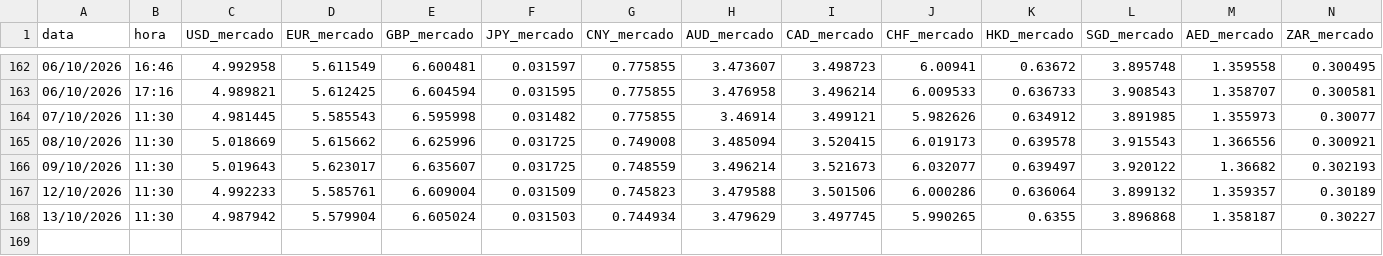
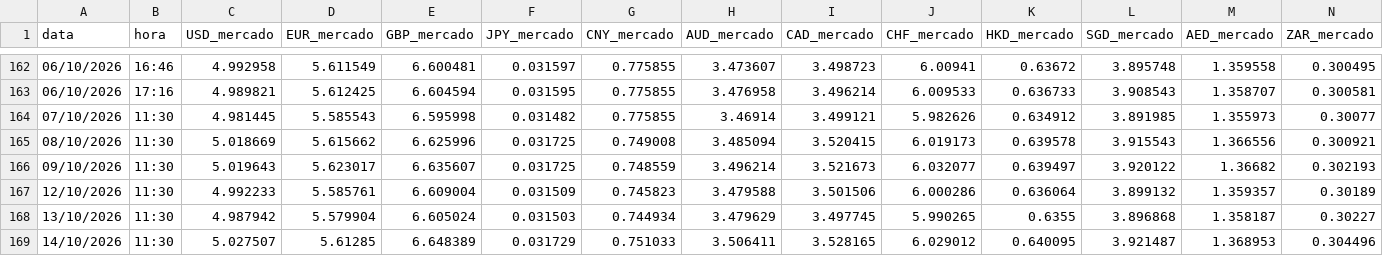
Before and after one commit to TI0Klas/cambio-klas-web, a CSV file: cambio-web/historico.csv, drawn as a sheet; only a part is shown, gaps mark what is left out; rows hold the shown columns only; the diff names each change by its address in the sheet, - before the commit and + after, or states it on an @@ line.

```diff
--- a/cambio-web/historico.csv
+++ b/cambio-web/historico.csv
+row 169: 14/10/2026 | 11:30 | 5.027507 | 5.61285 | 6.648389 | 0.031729 | 0.751033 | 3.506411 | 3.528165 | 6.029012 | 0.640095 | 3.921487 | 1.368953 | 0.304496
```
Also changed, not shown: 1 other file.
